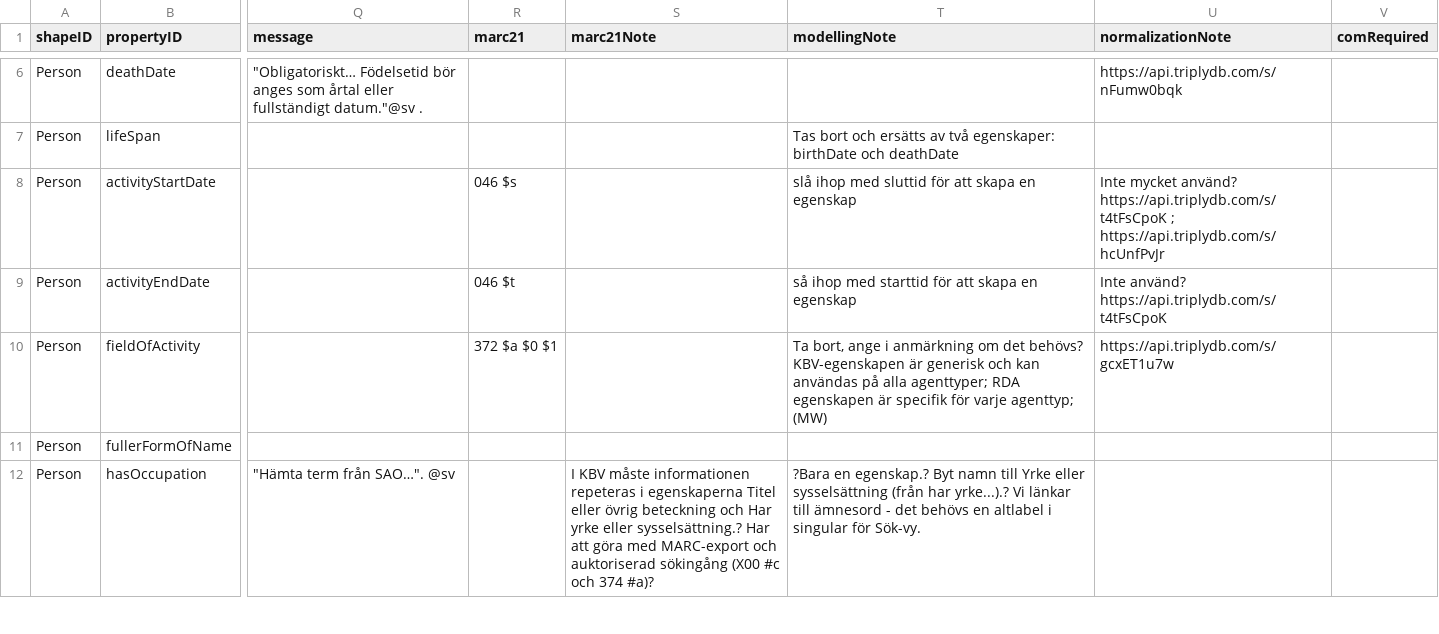
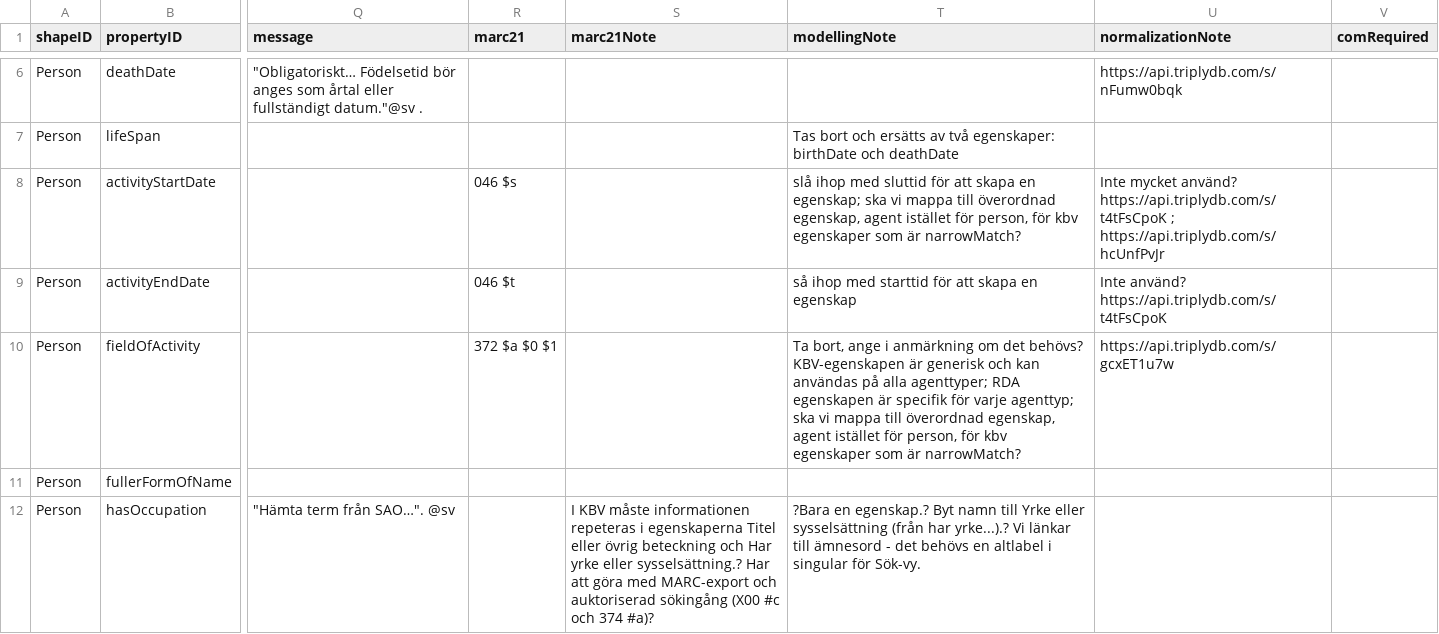
Before and after one commit to MikaelWettrstrm/rda_workspace, a CSV file: entities/person_dctap_kbv_rda_profile.csv, drawn as a sheet; only a part is shown, gaps mark what is left out; the diff covers the shown part only; the diff names each change by its address in the sheet, - before the commit and + after, or states it on an @@ line.

Commit message:
Updated Person

```diff
--- a/entities/person_dctap_kbv_rda_profile.csv
+++ b/entities/person_dctap_kbv_rda_profile.csv
-T8 (modellingNote): …skapa en egenskap
+T8 (modellingNote): …skapa en egenskap; ska vi mappa till överordnad egenskap, agent istället för person, för kbv egenskaper som är narrowMatch?
-T10 (modellingNote): …varje agenttyp; (MW)
+T10 (modellingNote): …varje agenttyp; ska vi mappa till överordnad egenskap, agent istället för person, för kbv egenskaper som är narrowMatch?
```
Also changed, not shown: 1 added row and 10 edited cells elsewhere in this file, 16 other files.
